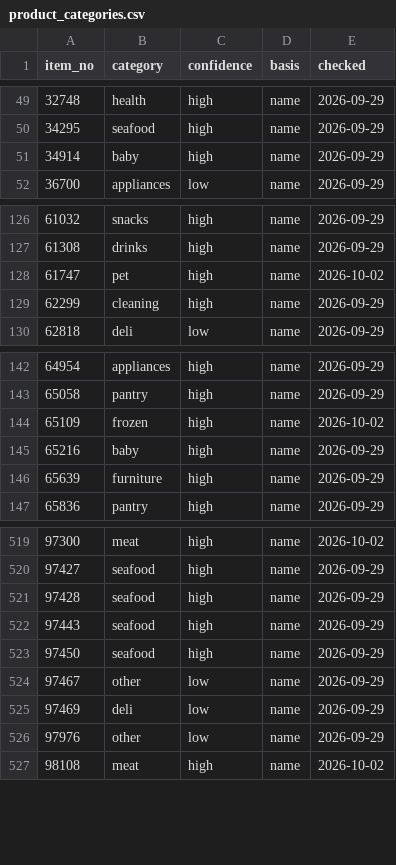
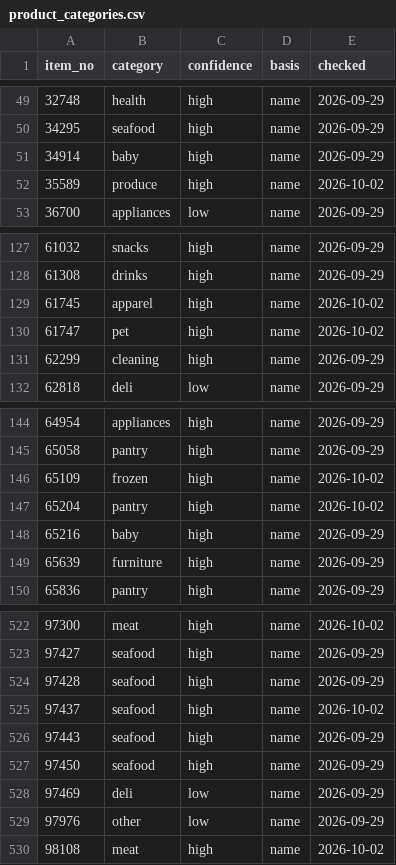
Before and after one commit to iPliny/costco-price-jp, a CSV file: data/product_categories.csv, drawn as a sheet; only a part is shown, gaps mark what is left out; removed rows and columns are numbered as before the commit, all else as after; the diff names each change by its address in the sheet, - before the commit and + after, or states it on an @@ line.

```diff
--- a/data/product_categories.csv
+++ b/data/product_categories.csv
+row 52: 35589 | produce | high | name | 2026-10-02
+row 129: 61745 | apparel | high | name | 2026-10-02
+row 147: 65204 | pantry | high | name | 2026-10-02
+row 525: 97437 | seafood | high | name | 2026-10-02
-row 524: 97467 | other | low | name | 2026-09-29
```
Also changed, not shown: data/observations.csv.
